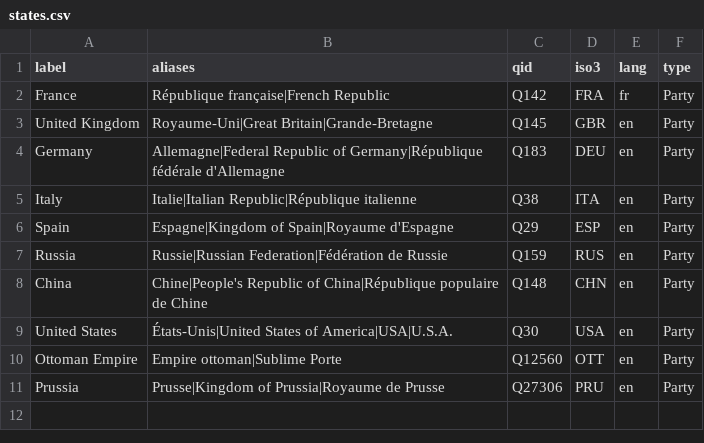
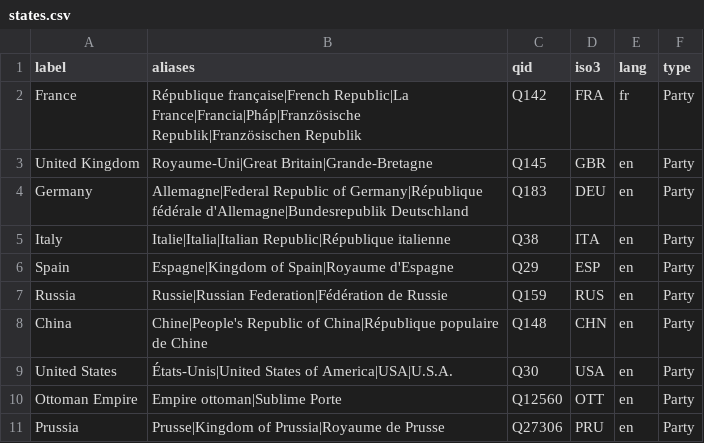
Before and after one commit to MohammedKarimKhaldi/lexis_mollis, a CSV file: data/gazetteers/states.csv, drawn as a sheet; only a part is shown; the diff covers the shown part only.

```diff
--- a/data/gazetteers/states.csv
+++ b/data/gazetteers/states.csv
@@ -1,6 +1,6 @@
 label,aliases,qid,iso3,lang,type
-France,République française|French Republic,Q142,FRA,fr,Party
+France,République française|French Republic|La France|Francia|Pháp|Französische Republik|Französischen Republik,Q142,FRA,fr,Party
 United Kingdom,Royaume-Uni|Great Britain|Grande-Bretagne,Q145,GBR,en,Party
-Germany,Allemagne|Federal Republic of Germany|République fédérale d'Allemagne,Q183,DEU,en,Party
-Italy,Italie|Italian Republic|République italienne,Q38,ITA,en,Party
+Germany,Allemagne|Federal Republic of Germany|République fédérale d'Allemagne|Bundesrepublik Deutschland,Q183,DEU,en,Party
+Italy,Italie|Italia|Italian Republic|République italienne,Q38,ITA,en,Party
 Spain,Espagne|Kingdom of Spain|Royaume d'Espagne,Q29,ESP,en,Party
```
Also changed, not shown: 23 added rows elsewhere in this file, data/gazetteers/organizations.csv, 5 other files.
